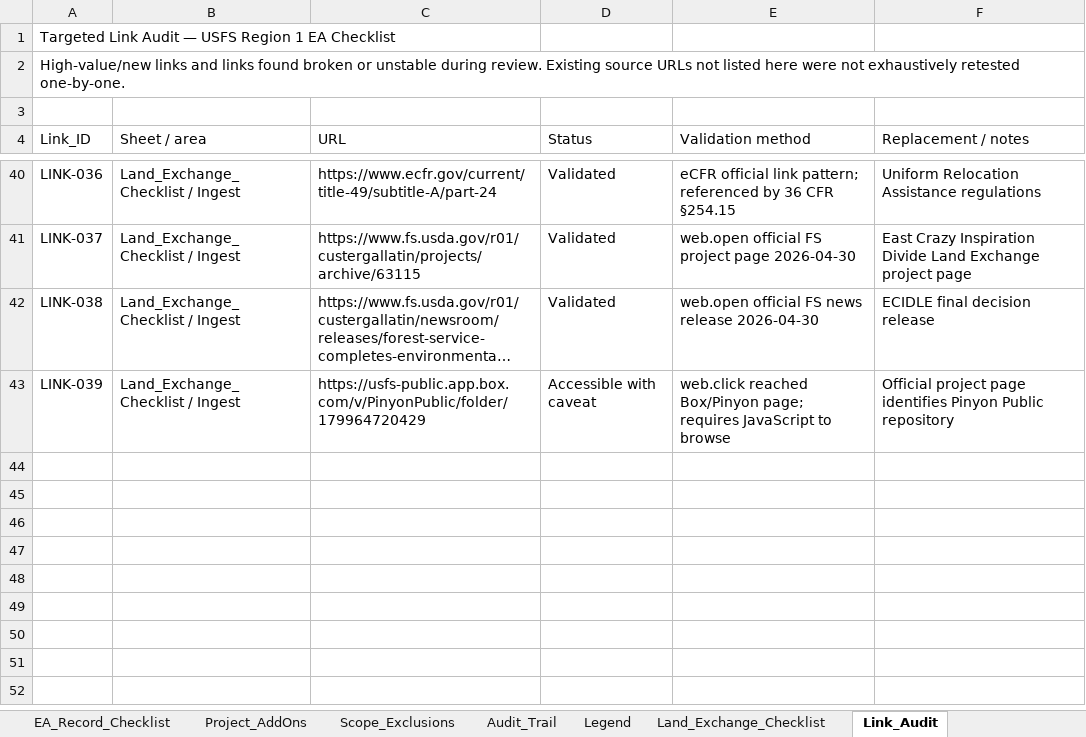
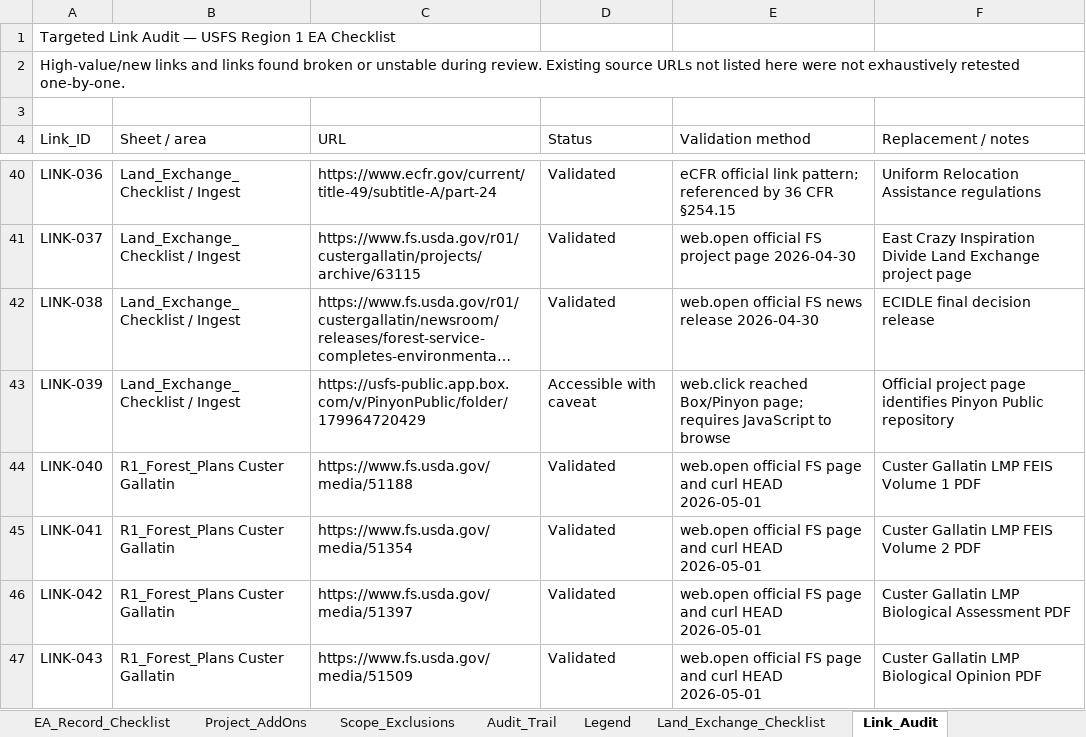
Before and after one commit to chunkstand/r1_EA_compliance, an Excel workbook: usfs_region1_ea_document_checklist_land_exchange_review_2026.xlsx, sheet Link_Audit, drawn as a sheet; only a part is shown, gaps mark what is left out; long unchanged cells end in …; values as stored, in another font and other column widths than the file's, no borders; the diff names each change by its address in the sheet, - before the commit and + after, or states it on an @@ line.

Commit message:
Add Custer Gallatin supporting plan documents

```diff
--- a/usfs_region1_ea_document_checklist_land_exchange_review_2026.xlsx (sheet Link_Audit)
+++ b/usfs_region1_ea_document_checklist_land_exchange_review_2026.xlsx (sheet Link_Audit)
+row 44: LINK-040 | R1_Forest_Plans Custer Gallatin | https://www.fs.usda.gov/media/51188 | Validated | web.open official FS page and curl HEAD 2026-05-01 | Custer Gallatin LMP FEIS Volume 1 PDF
+row 45: LINK-041 | R1_Forest_Plans Custer Gallatin | https://www.fs.usda.gov/media/51354 | Validated | web.open official FS page and curl HEAD 2026-05-01 | Custer Gallatin LMP FEIS Volume 2 PDF
+row 46: LINK-042 | R1_Forest_Plans Custer Gallatin | https://www.fs.usda.gov/media/51397 | Validated | web.open official FS page and curl HEAD 2026-05-01 | Custer Gallatin LMP Biological Assessment PDF
+row 47: LINK-043 | R1_Forest_Plans Custer Gallatin | https://www.fs.usda.gov/media/51509 | Validated | web.open official FS page and curl HEAD 2026-05-01 | Custer Gallatin LMP Biological Opinion PDF
```
Also changed, not shown: sheet R1_Forest_Plans, sheet Audit_Trail, sheet Summary, 10 other files.
